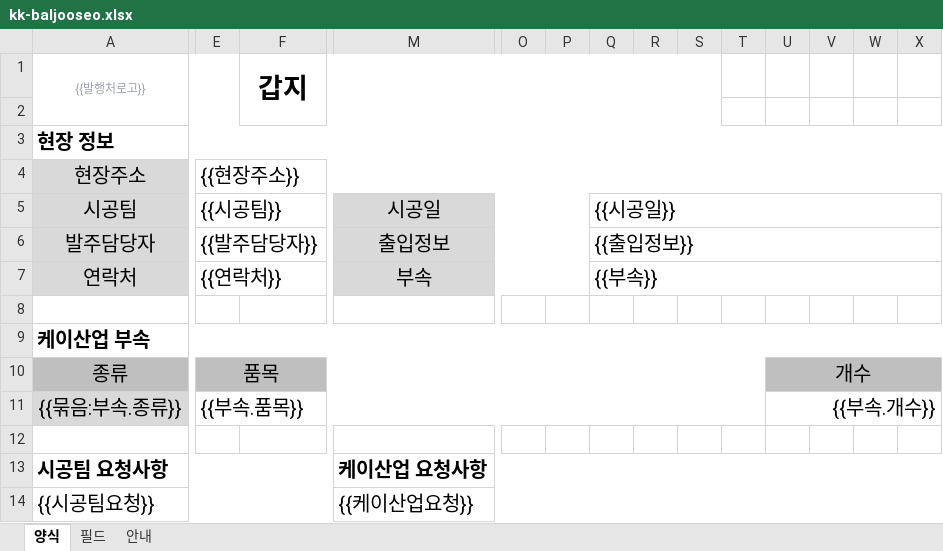
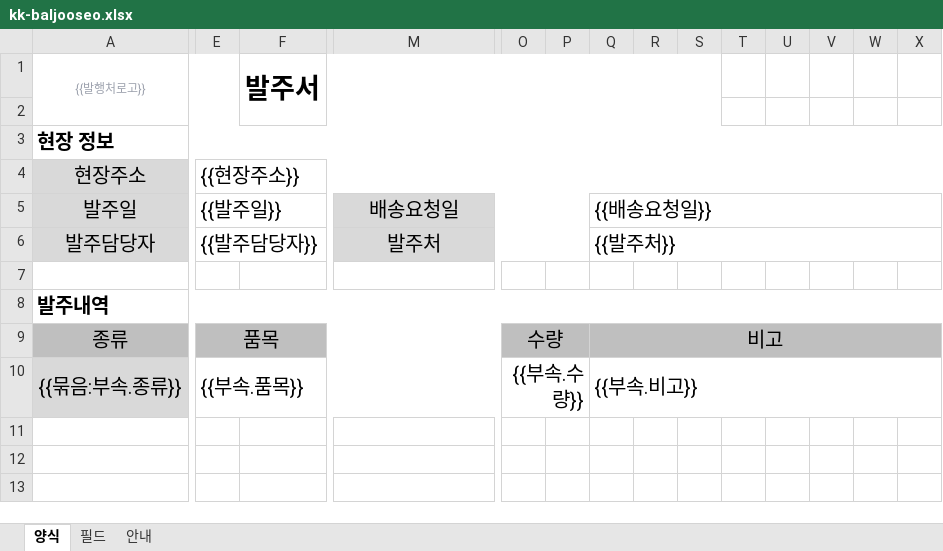
Before and after one commit to jjaim519/erp-dsl, an Excel workbook: public/kk-baljooseo.xlsx, sheet 양식, drawn as a sheet; only a part is shown, gaps mark what is left out; values as stored, in another font and other column widths than the file's, no borders; removed rows and columns are numbered as before the commit, all else as after; rows hold the shown columns only; the diff names each change by its address in the sheet, - before the commit and + after, or states it on an @@ line.

```diff
--- a/public/kk-baljooseo.xlsx (sheet 양식)
+++ b/public/kk-baljooseo.xlsx (sheet 양식)
-F1: 갑지
+F1: 발주서
-row 5: 시공팀 | {{시공팀}} |  | 시공일 |  |  | {{시공일}}
+row 5: 발주일 | {{발주일}} |  | 배송요청일 |  |  | {{배송요청일}}
-M6: 출입정보
+M6: 발주처
-Q6: {{출입정보}}
+Q6: {{발주처}}
-row 7: 연락처 | {{연락처}} |  | 부속 |  |  | {{부속}}
-A8 ({{발행처로고}}): 케이산업 부속
+A8 ({{발행처로고}}): 발주내역
-E10:T10 merged
+E9:N9 merged
-O9: (empty)
+O9: 수량
+O9:P9 merged
-Q9: (empty)
+Q9: 비고
+Q9:X9 merged
-U9: 개수
+U9: (empty)
-U10:X10 merged
-E11:T11 merged
+E10:N10 merged
-O10: (empty)
+O10: {{부속.수량}}
+O10:P10 merged
-Q10: (empty)
+Q10: {{부속.비고}}
+Q10:X10 merged
-U10: {{부속.개수}}
+U10: (empty)
-U11:X11 merged
-row 12: (empty)
-row 13: 시공팀 요청사항 |  |  | 케이산업 요청사항
-row 14: {{시공팀요청}} |  |  | {{케이산업요청}}
```
